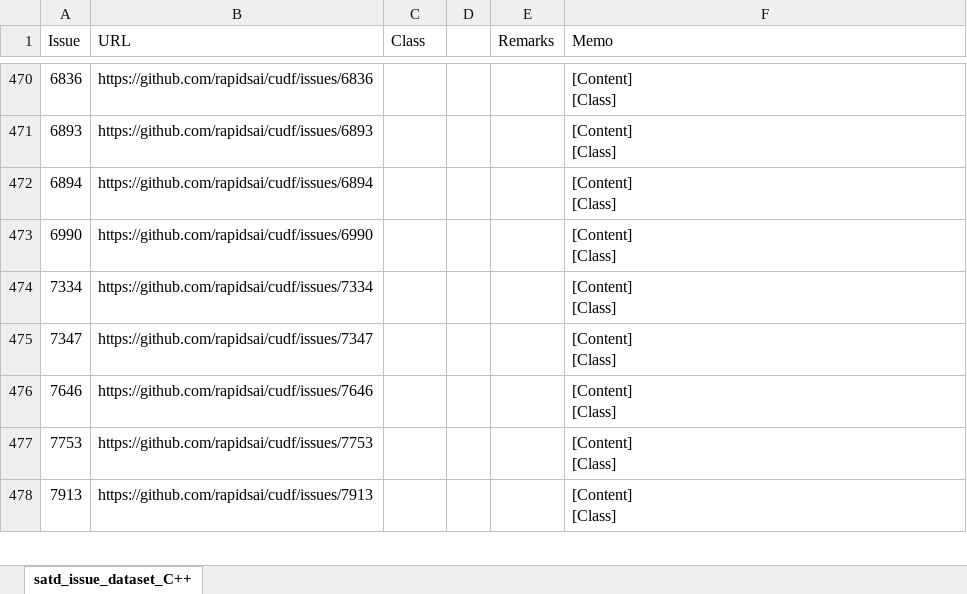
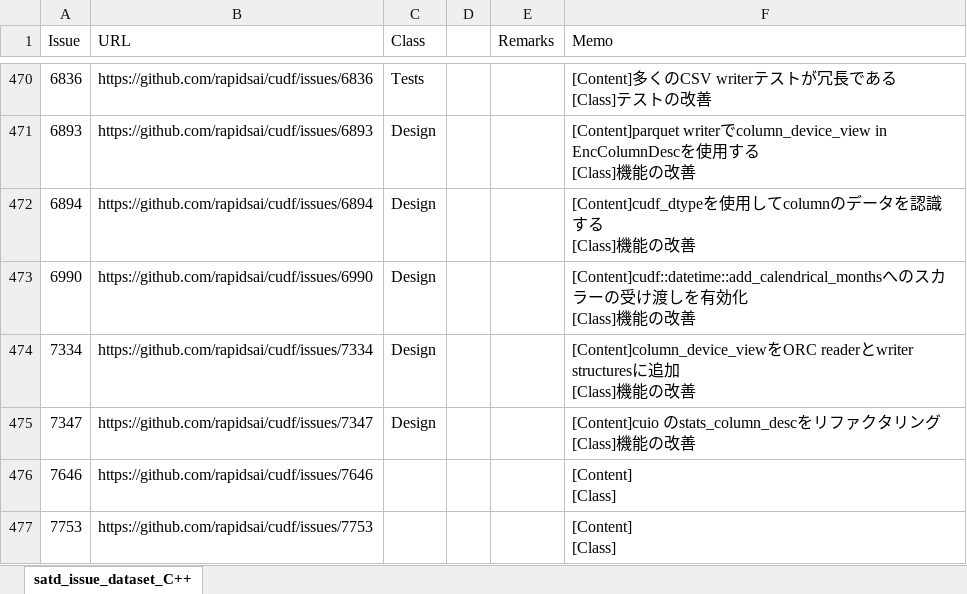
Before and after one commit to 3cywfym/td_dataset, an Excel workbook: satd_issue_dataset_C++.xlsx, sheet satd_issue_dataset_C++, drawn as a sheet; only a part is shown, gaps mark what is left out; the shorter side is filled out with more unchanged rows; values as stored, in another font and other column widths than the file's, no borders; ↵ is a line break in a cell; the diff covers the shown part only; the diff names each change by its address in the sheet, - before the commit and + after, or states it on an @@ line.

```diff
--- a/satd_issue_dataset_C++.xlsx (sheet satd_issue_dataset_C++)
+++ b/satd_issue_dataset_C++.xlsx (sheet satd_issue_dataset_C++)
-C470 (Class): (empty)
+C470 (Class): Tests
-F470 (Memo): [Content] ↵ [Class]
+F470 (Memo): [Content]多くのCSV writerテストが冗長である ↵ [Class]テストの改善
-C471:C475 (Class): (empty)
+C471:C475 (Class): Design
-F471 (Memo): [Content] ↵ [Class]
+F471 (Memo): [Content]parquet writerでcolumn_device_view in EncColumnDescを使用する ↵ [Class]機能の改善
-F472 (Memo): [Content] ↵ [Class]
+F472 (Memo): [Content]cudf_dtypeを使用してcolumnのデータを認識する ↵ [Class]機能の改善
-F473 (Memo): [Content] ↵ [Class]
+F473 (Memo): [Content]cudf::datetime::add_calendrical_monthsへのスカラーの受け渡しを有効化 ↵ [Class]機能の改善
-F474 (Memo): [Content] ↵ [Class]
+F474 (Memo): [Content]column_device_viewをORC readerとwriter structuresに追加 ↵ [Class]機能の改善
-F475 (Memo): [Content] ↵ [Class]
+F475 (Memo): [Content]cuio のstats_column_descをリファクタリング ↵ [Class]機能の改善
```
Also changed, not shown: 52 edited cells elsewhere in this sheet.
